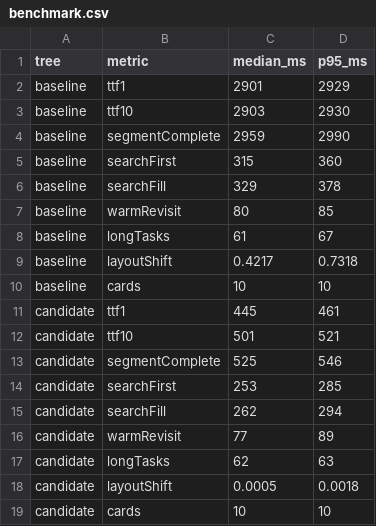
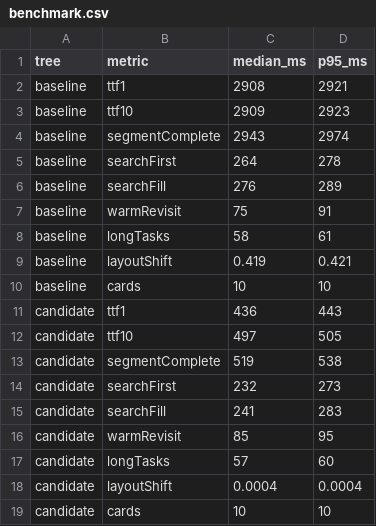
Before and after one commit to kumikilongyeyo/Yomu, a CSV file: docs/recovery/benchmark.csv, drawn as a sheet.

```diff
--- a/docs/recovery/benchmark.csv
+++ b/docs/recovery/benchmark.csv
@@ -1,19 +1,19 @@
 tree,metric,median_ms,p95_ms
-baseline,ttf1,2901,2929
-baseline,ttf10,2903,2930
-baseline,segmentComplete,2959,2990
-baseline,searchFirst,315,360
-baseline,searchFill,329,378
-baseline,warmRevisit,80,85
-baseline,longTasks,61,67
-baseline,layoutShift,0.4217,0.7318
+baseline,ttf1,2908,2921
+baseline,ttf10,2909,2923
+baseline,segmentComplete,2943,2974
+baseline,searchFirst,264,278
+baseline,searchFill,276,289
+baseline,warmRevisit,75,91
+baseline,longTasks,58,61
+baseline,layoutShift,0.419,0.421
 baseline,cards,10,10
-candidate,ttf1,445,461
-candidate,ttf10,501,521
-candidate,segmentComplete,525,546
-candidate,searchFirst,253,285
-candidate,searchFill,262,294
-candidate,warmRevisit,77,89
-candidate,longTasks,62,63
-candidate,layoutShift,0.0005,0.0018
+candidate,ttf1,436,443
+candidate,ttf10,497,505
+candidate,segmentComplete,519,538
+candidate,searchFirst,232,273
+candidate,searchFill,241,283
+candidate,warmRevisit,85,95
+candidate,longTasks,57,60
+candidate,layoutShift,0.0004,0.0004
 candidate,cards,10,10
```
Also changed, not shown: 12 other files.
